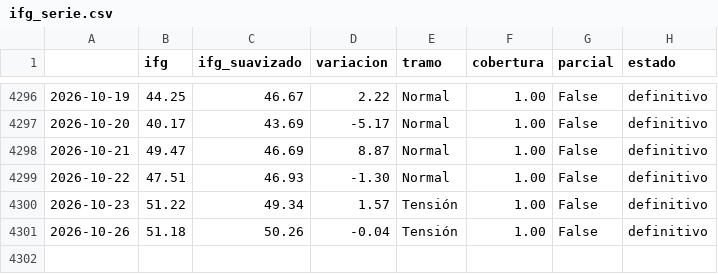
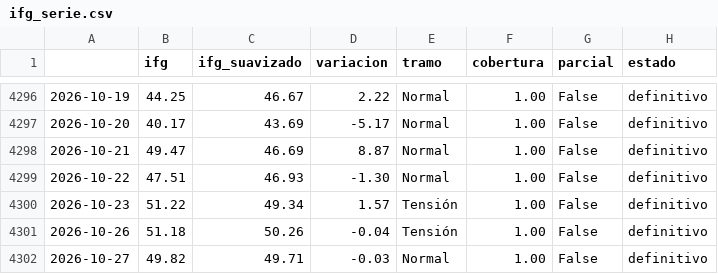
Before and after one commit to elespeculador-datos/ifg, a CSV file: docs/ifg_serie.csv, drawn as a sheet; only a part is shown, gaps mark what is left out; the diff names each change by its address in the sheet, - before the commit and + after, or states it on an @@ line.

```diff
--- a/docs/ifg_serie.csv
+++ b/docs/ifg_serie.csv
+row 4302: 2026-10-27 | 49.82 | 49.71 | -0.03 | Normal | 1.00 | False | definitivo
```
Also changed, not shown: datos/prima.csv, docs/componentes.csv, 6 other files.
